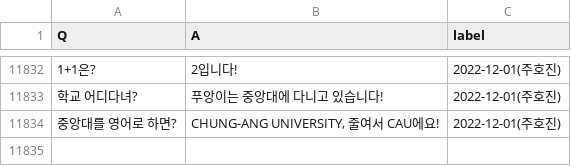
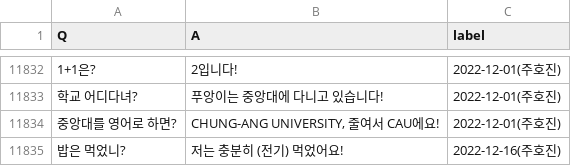
Before and after one commit to joohojin/Puang-BOT, a CSV file: data/ChatBotData.csv, drawn as a sheet; only a part is shown, gaps mark what is left out; the diff names each change by its address in the sheet, - before the commit and + after, or states it on an @@ line.

```diff
--- a/data/ChatBotData.csv
+++ b/data/ChatBotData.csv
+row 11835: 밥은 먹었니? | 저는 충분히 (전기) 먹었어요! | 2022-12-16(주호진)
```
Also changed, not shown: 9 other files.
